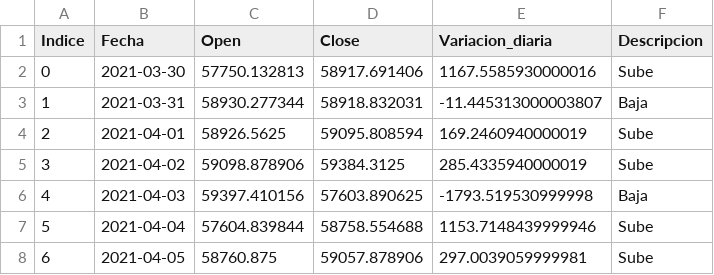
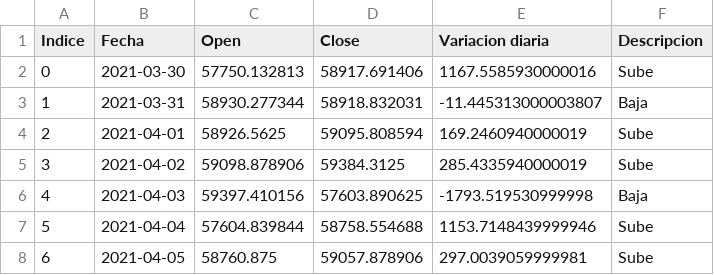
Before and after one commit to JoseGonzalez-git/Mision-Tic-2022, a CSV file: ExamenPracticoClasificacion/analisis_bitcoin.csv, drawn as a sheet; only a part is shown.

```diff
--- a/ExamenPracticoClasificacion/analisis_bitcoin.csv
+++ b/ExamenPracticoClasificacion/analisis_bitcoin.csv
@@ -1,2 +1,2 @@
-Indice;Fecha;Open;Close;Variacion_diaria;Descripcion
+Indice;Fecha;Open;Close;Variacion diaria;Descripcion
 0;2021-03-30;57750.132813;58917.691406;1167.5585930000016;Sube
```
Also changed, not shown: 1 other file.
